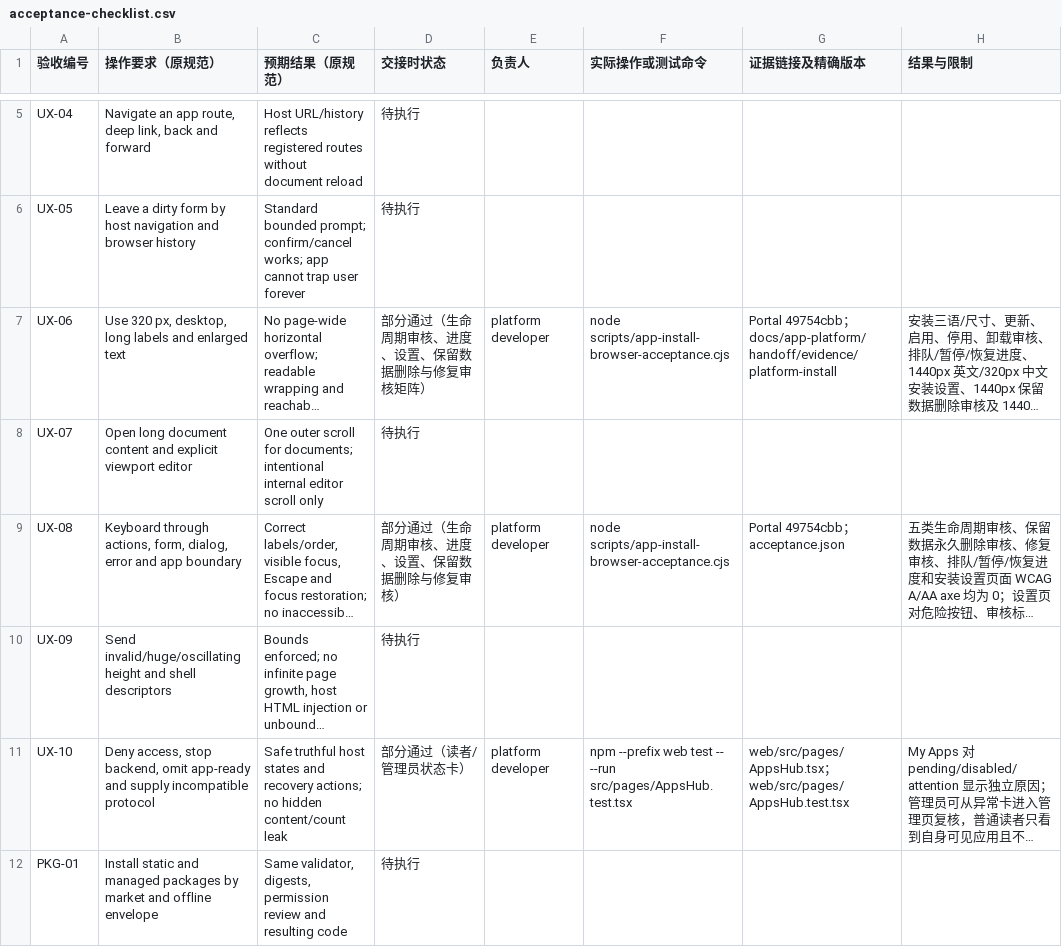
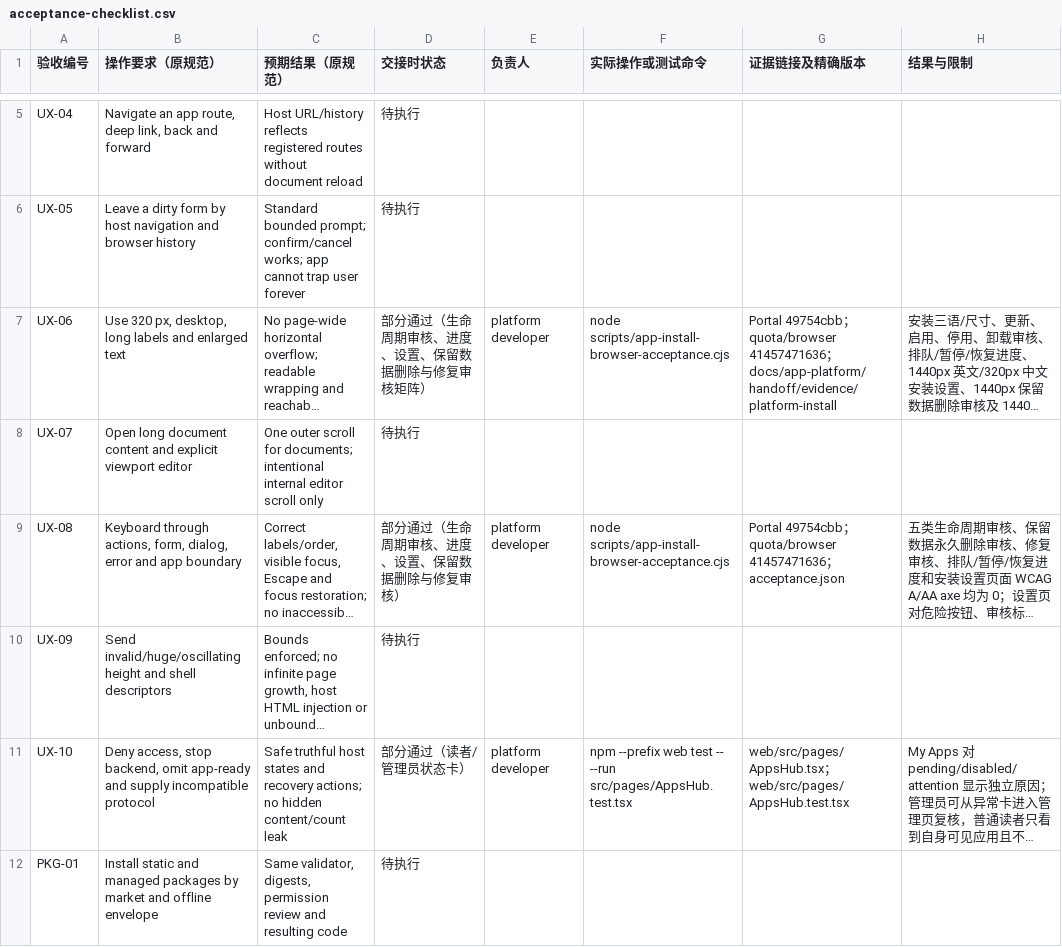
Before and after one commit to KazuhaHub/StockAnalysisPrediction-Report-Portal, a CSV file: docs/app-platform/handoff/acceptance-checklist.csv, drawn as a sheet; only a part is shown, gaps mark what is left out; long unchanged cells end in …; the diff names each change by its address in the sheet, - before the commit and + after, or states it on an @@ line.

```diff
--- a/docs/app-platform/handoff/acceptance-checklist.csv
+++ b/docs/app-platform/handoff/acceptance-checklist.csv
-G7 (证据链接及精确版本): …49754cbb；docs/app-platform/handoff/evidence/platform-install
+G7 (证据链接及精确版本): …49754cbb；quota/browser 41457471636；docs/app-platform/handoff/evidence/platform-install
-G9 (证据链接及精确版本): Portal 49754cbb；acceptance.json
+G9 (证据链接及精确版本): Portal 49754cbb；quota/browser 41457471636；acceptance.json
```
Also changed, not shown: 2 other files.
